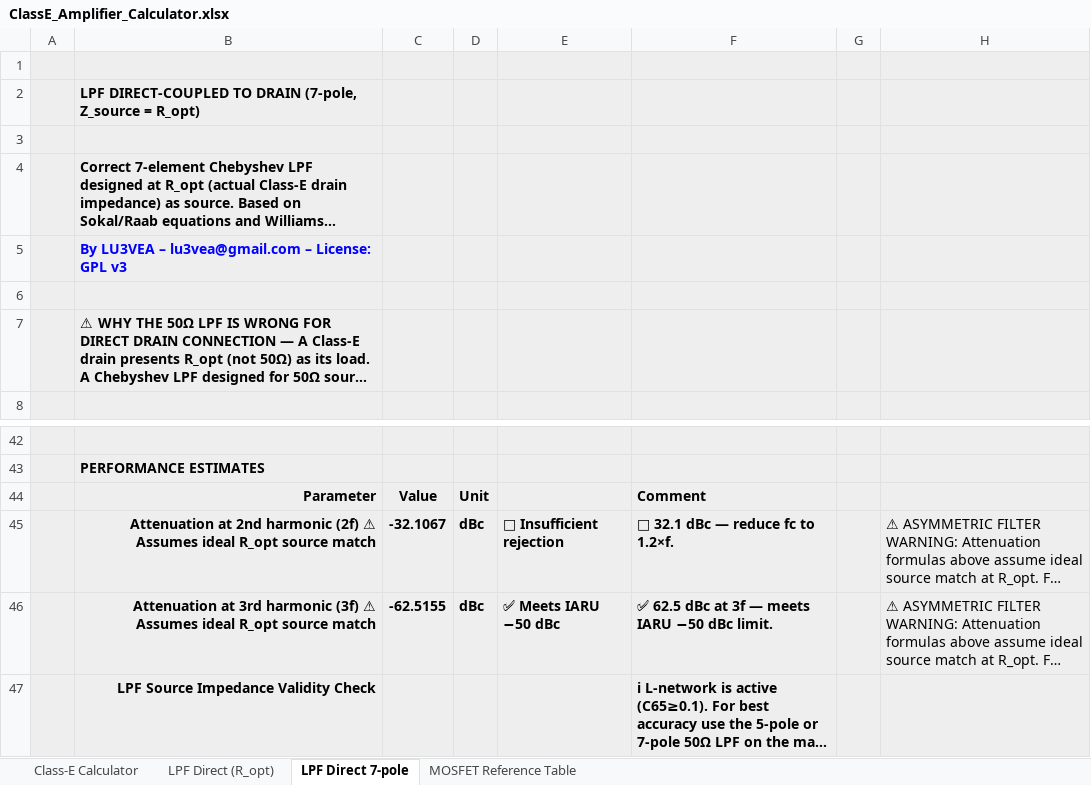
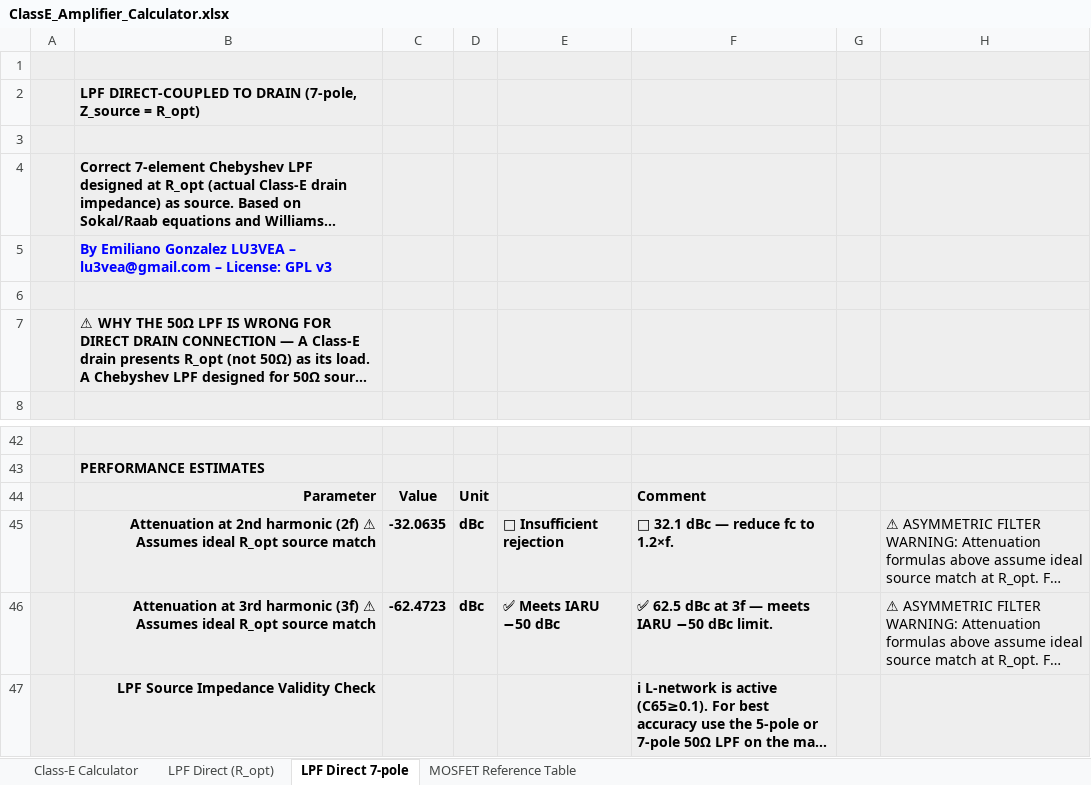
Before and after one commit to hiperiondev/CLASS-E_DESIGN_CALCULATOR, an Excel workbook: ClassE_Amplifier_Calculator.xlsx, sheet LPF Direct 7-pole, drawn as a sheet; only a part is shown, gaps mark what is left out; long unchanged cells end in …; values as stored, in another font and other column widths than the file's, no borders; the diff names each change by its address in the sheet, - before the commit and + after, or states it on an @@ line.

```diff
--- a/ClassE_Amplifier_Calculator.xlsx (sheet LPF Direct 7-pole)
+++ b/ClassE_Amplifier_Calculator.xlsx (sheet LPF Direct 7-pole)
-B5: By LU3VEA –…
+B5: By Emiliano Gonzalez LU3VEA –…
-C45: -32.1067
+C45: -32.0635
-C46: -62.5155
+C46: -62.4723
```
Also changed, not shown: sheet Class-E Calculator, sheet LPF Direct (R_opt), formulas that keep their value.
